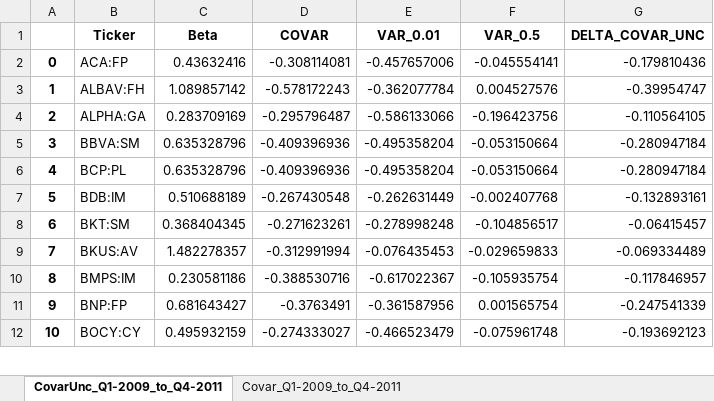
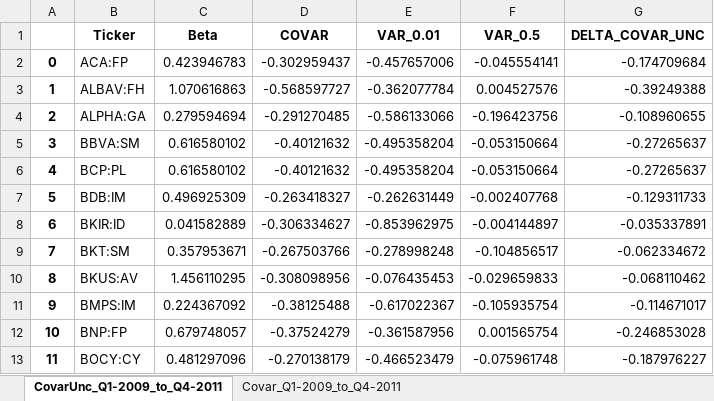
Before and after one commit to LeoCo/systemic_risk_measures, an Excel workbook: Output/covar.xlsx, sheet CovarUnc_Q1-2009_to_Q4-2011, drawn as a sheet; only a part is shown; values as stored, in another font and other column widths than the file's, no borders; addresses are those after the commit; the diff covers the shown part only; the diff names each change by its address in the sheet, - before the commit and + after, or states it on an @@ line.

```diff
--- a/Output/covar.xlsx (sheet CovarUnc_Q1-2009_to_Q4-2011)
+++ b/Output/covar.xlsx (sheet CovarUnc_Q1-2009_to_Q4-2011)
-C2 (Beta): 0.43632416
+C2 (Beta): 0.423946783
-D2 (COVAR): -0.308114081
+D2 (COVAR): -0.302959437
-G2 (DELTA_COVAR_UNC): -0.179810436
+G2 (DELTA_COVAR_UNC): -0.174709684
-C3 (Beta): 1.089857142
+C3 (Beta): 1.070616863
-D3 (COVAR): -0.578172243
+D3 (COVAR): -0.568597727
-G3 (DELTA_COVAR_UNC): -0.39954747
+G3 (DELTA_COVAR_UNC): -0.39249388
-C4 (Beta): 0.283709169
+C4 (Beta): 0.279594694
-D4 (COVAR): -0.295796487
+D4 (COVAR): -0.291270485
-G4 (DELTA_COVAR_UNC): -0.110564105
+G4 (DELTA_COVAR_UNC): -0.108960655
-C5:C6 (Beta): 0.635328796
+C5:C6 (Beta): 0.616580102
-D5:D6 (COVAR): -0.409396936
+D5:D6 (COVAR): -0.40121632
-G5:G6 (DELTA_COVAR_UNC): -0.280947184
+G5:G6 (DELTA_COVAR_UNC): -0.27265637
-C7 (Beta): 0.510688189
+C7 (Beta): 0.496925309
-D7 (COVAR): -0.267430548
+D7 (COVAR): -0.263418327
-G7 (DELTA_COVAR_UNC): -0.132893161
+G7 (DELTA_COVAR_UNC): -0.129311733
+row 8: 6 | BKIR:ID | 0.041582889 | -0.306334627 | -0.853962975 | -0.004144897 | -0.035337891
@@ column A renumbered from row 9 down @@
-C9 (Beta): 0.368404345
+C9 (Beta): 0.357953671
-D9 (COVAR): -0.271623261
+D9 (COVAR): -0.267503766
-G9 (DELTA_COVAR_UNC): -0.06415457
+G9 (DELTA_COVAR_UNC): -0.062334672
-C10 (Beta): 1.482278357
+C10 (Beta): 1.456110295
-D10 (COVAR): -0.312991994
+D10 (COVAR): -0.308098956
-G10 (DELTA_COVAR_UNC): -0.069334489
+G10 (DELTA_COVAR_UNC): -0.068110462
-C11 (Beta): 0.230581186
+C11 (Beta): 0.224367092
-D11 (COVAR): -0.388530716
+D11 (COVAR): -0.38125488
-G11 (DELTA_COVAR_UNC): -0.117846957
+G11 (DELTA_COVAR_UNC): -0.114671017
-C12 (Beta): 0.681643427
+C12 (Beta): 0.679748057
-D12 (COVAR): -0.3763491
+D12 (COVAR): -0.37524279
-G12 (DELTA_COVAR_UNC): -0.247541339
+G12 (DELTA_COVAR_UNC): -0.246853028
-C13 (Beta): 0.495932159
+C13 (Beta): 0.481297096
-D13 (COVAR): -0.274333027
+D13 (COVAR): -0.270138179
-G13 (DELTA_COVAR_UNC): -0.193692123
+G13 (DELTA_COVAR_UNC): -0.187976227
```
Also changed, not shown: 84 edited cells elsewhere in this sheet, sheet Covar_Q1-2009_to_Q4-2011, Output/granger_casualties_test.xlsx, Output/systemic_expected_shortfall.xlsx, 5 other files.
